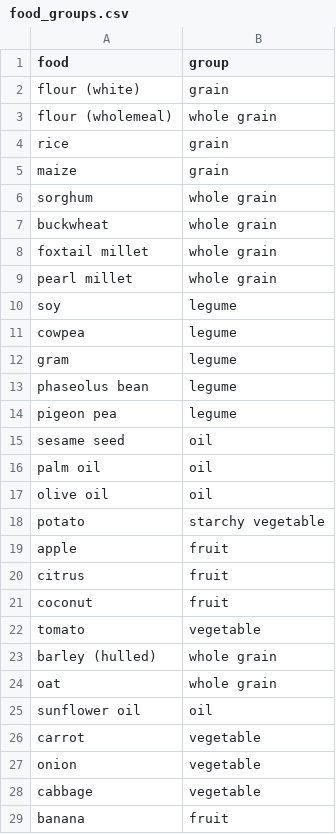
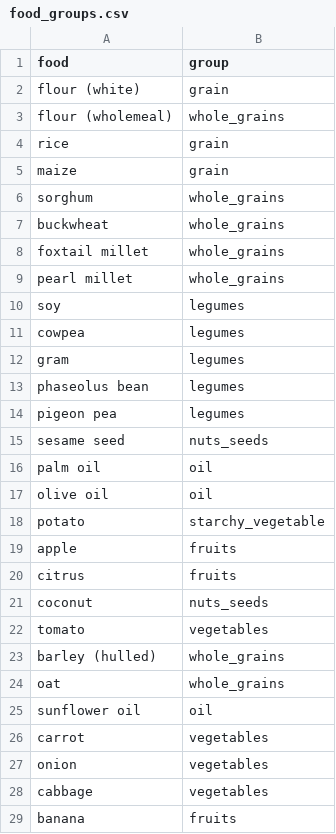
Before and after one commit to Sustainable-Solutions-Lab/food-opt, a CSV file: data/food_groups.csv, drawn as a sheet; only a part is shown; the diff covers the shown part only.

```diff
--- a/data/food_groups.csv
+++ b/data/food_groups.csv
@@ -2,28 +2,28 @@ food,group
 flour (white),grain
-flour (wholemeal),whole grain
+flour (wholemeal),whole_grains
 rice,grain
 maize,grain
-sorghum,whole grain
-buckwheat,whole grain
-foxtail millet,whole grain
-pearl millet,whole grain
-soy,legume
-cowpea,legume
-gram,legume
-phaseolus bean,legume
-pigeon pea,legume
-sesame seed,oil
+sorghum,whole_grains
+buckwheat,whole_grains
+foxtail millet,whole_grains
+pearl millet,whole_grains
+soy,legumes
+cowpea,legumes
+gram,legumes
+phaseolus bean,legumes
+pigeon pea,legumes
+sesame seed,nuts_seeds
 palm oil,oil
 olive oil,oil
-potato,starchy vegetable
-apple,fruit
-citrus,fruit
-coconut,fruit
-tomato,vegetable
-barley (hulled),whole grain
-oat,whole grain
+potato,starchy_vegetable
+apple,fruits
+citrus,fruits
+coconut,nuts_seeds
+tomato,vegetables
+barley (hulled),whole_grains
+oat,whole_grains
 sunflower oil,oil
-carrot,vegetable
-onion,vegetable
-cabbage,vegetable
-banana,fruit
+carrot,vegetables
+onion,vegetables
+cabbage,vegetables
+banana,fruits
```
Also changed, not shown: 11 edited cells elsewhere in this file, 17 other files.
